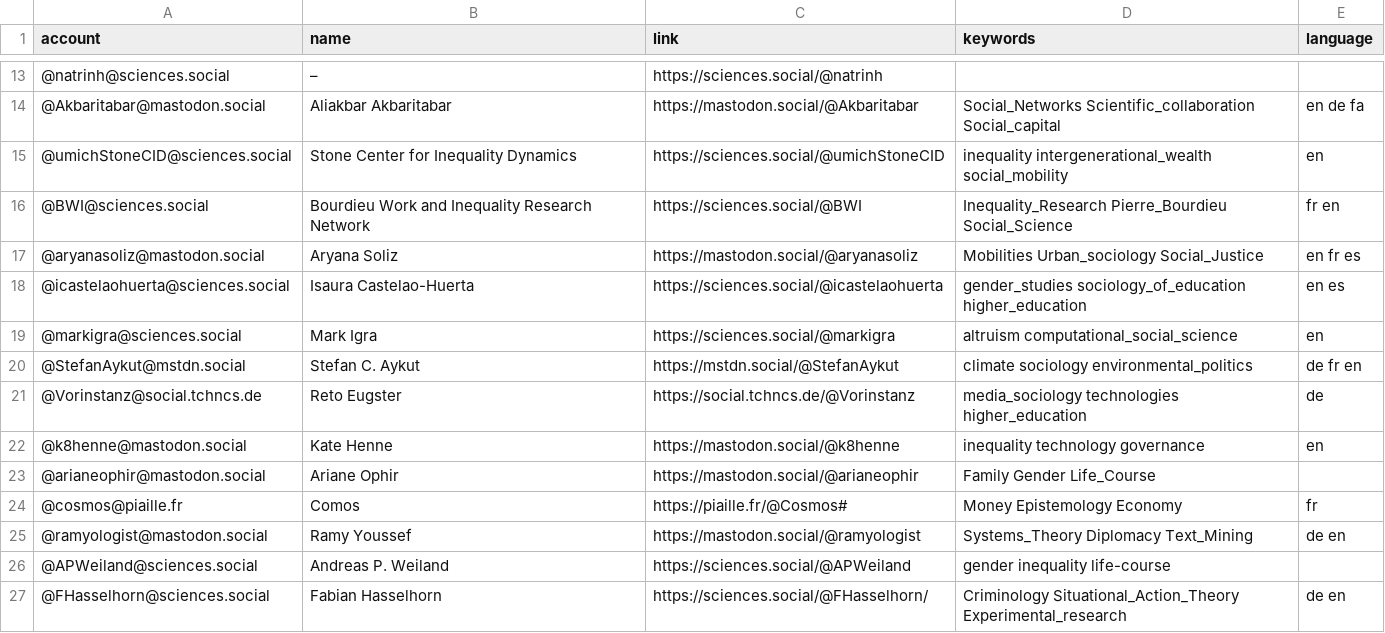
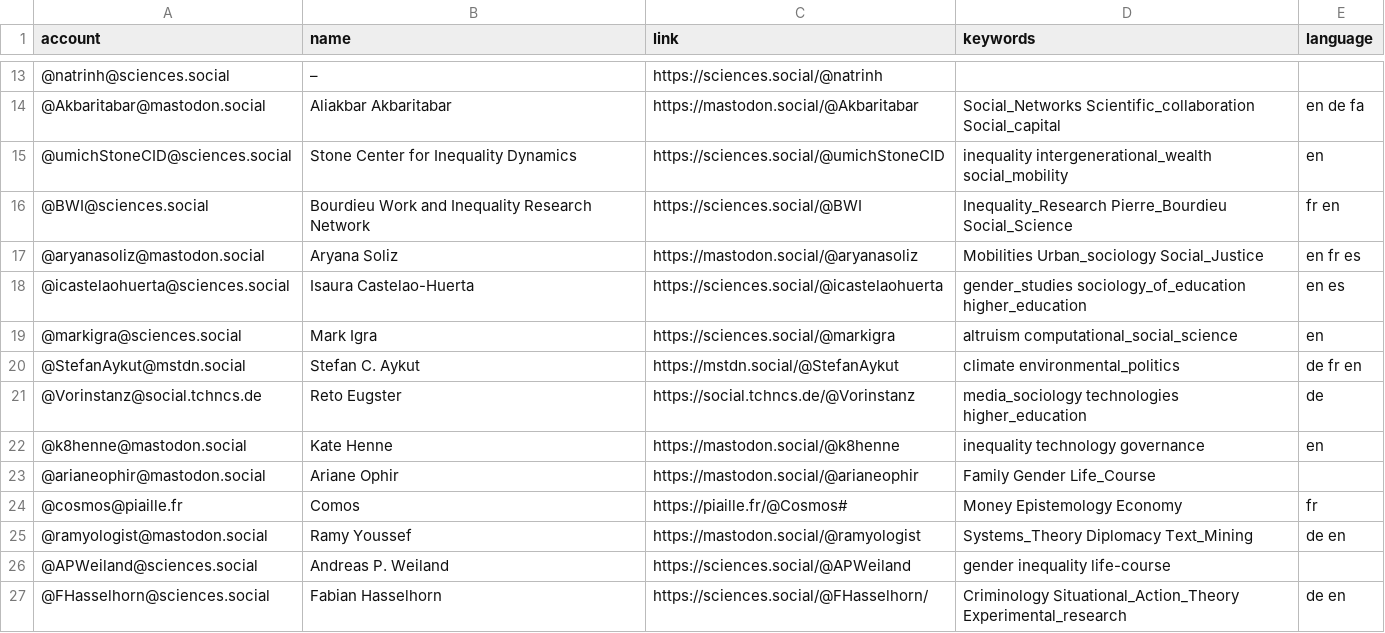
Before and after one commit to trutzig89182/Mastodon-Sociologists, a CSV file: resources/users.csv, drawn as a sheet; only a part is shown, gaps mark what is left out.

Commit message:
Update users.csv

```diff
--- a/resources/users.csv
+++ b/resources/users.csv
@@ -19,3 +19,3 @@ account,name,link,keywords,language
 @markigra@sciences.social,Mark Igra,https://sciences.social/@markigra,altruism computational_social_science,en
-@StefanAykut@mstdn.social,Stefan C. Aykut,https://mstdn.social/@StefanAykut,climate sociology environmental_politics,de fr en
+@StefanAykut@mstdn.social,Stefan C. Aykut,https://mstdn.social/@StefanAykut,climate environmental_politics,de fr en
 @Vorinstanz@social.tchncs.de,Reto Eugster,https://social.tchncs.de/@Vorinstanz,media_sociology technologies higher_education,de
```
